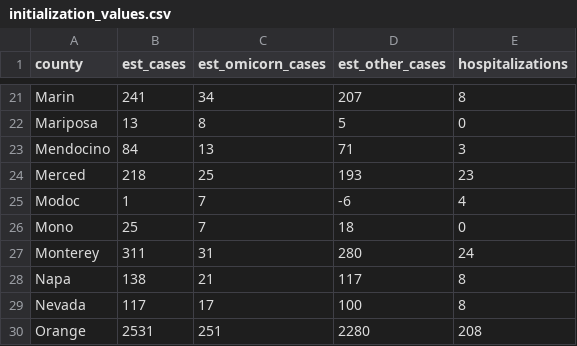
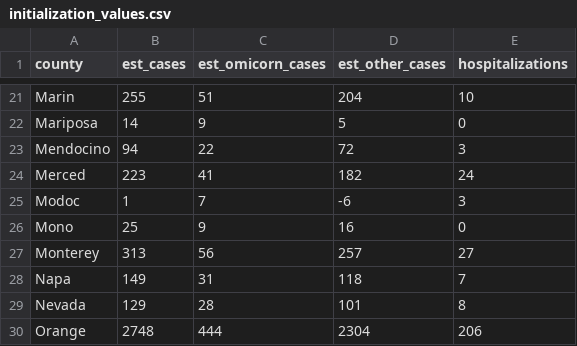
Before and after one commit to damonbayer/covid_SEIHR_county, a CSV file: data/initialization_values.csv, drawn as a sheet; only a part is shown, gaps mark what is left out; the diff covers the shown part only; the diff names each change by its address in the sheet, - before the commit and + after, or states it on an @@ line.

```diff
--- a/data/initialization_values.csv
+++ b/data/initialization_values.csv
-B21 (est_cases): 241
+B21 (est_cases): 255
-C21 (est_omicorn_cases): 34
+C21 (est_omicorn_cases): 51
-D21 (est_other_cases): 207
+D21 (est_other_cases): 204
-E21 (hospitalizations): 8
+E21 (hospitalizations): 10
-B22 (est_cases): 13
+B22 (est_cases): 14
-C22 (est_omicorn_cases): 8
+C22 (est_omicorn_cases): 9
-B23 (est_cases): 84
+B23 (est_cases): 94
-C23 (est_omicorn_cases): 13
+C23 (est_omicorn_cases): 22
-D23 (est_other_cases): 71
+D23 (est_other_cases): 72
-B24 (est_cases): 218
+B24 (est_cases): 223
-C24 (est_omicorn_cases): 25
+C24 (est_omicorn_cases): 41
-D24 (est_other_cases): 193
+D24 (est_other_cases): 182
-E24 (hospitalizations): 23
+E24 (hospitalizations): 24
-E25 (hospitalizations): 4
+E25 (hospitalizations): 3
-C26 (est_omicorn_cases): 7
+C26 (est_omicorn_cases): 9
-D26 (est_other_cases): 18
+D26 (est_other_cases): 16
-B27 (est_cases): 311
+B27 (est_cases): 313
-C27 (est_omicorn_cases): 31
+C27 (est_omicorn_cases): 56
-D27 (est_other_cases): 280
+D27 (est_other_cases): 257
-E27 (hospitalizations): 24
+E27 (hospitalizations): 27
-B28 (est_cases): 138
+B28 (est_cases): 149
-C28 (est_omicorn_cases): 21
+C28 (est_omicorn_cases): 31
-D28 (est_other_cases): 117
+D28 (est_other_cases): 118
-E28 (hospitalizations): 8
+E28 (hospitalizations): 7
-B29 (est_cases): 117
+B29 (est_cases): 129
-C29 (est_omicorn_cases): 17
+C29 (est_omicorn_cases): 28
-D29 (est_other_cases): 100
+D29 (est_other_cases): 101
-B30 (est_cases): 2531
+B30 (est_cases): 2748
-C30 (est_omicorn_cases): 251
+C30 (est_omicorn_cases): 444
-D30 (est_other_cases): 2280
+D30 (est_other_cases): 2304
-E30 (hospitalizations): 208
+E30 (hospitalizations): 206
```
Also changed, not shown: 157 edited cells elsewhere in this file, data/cases_hospitalizations_by_county.csv, 4 other files.
